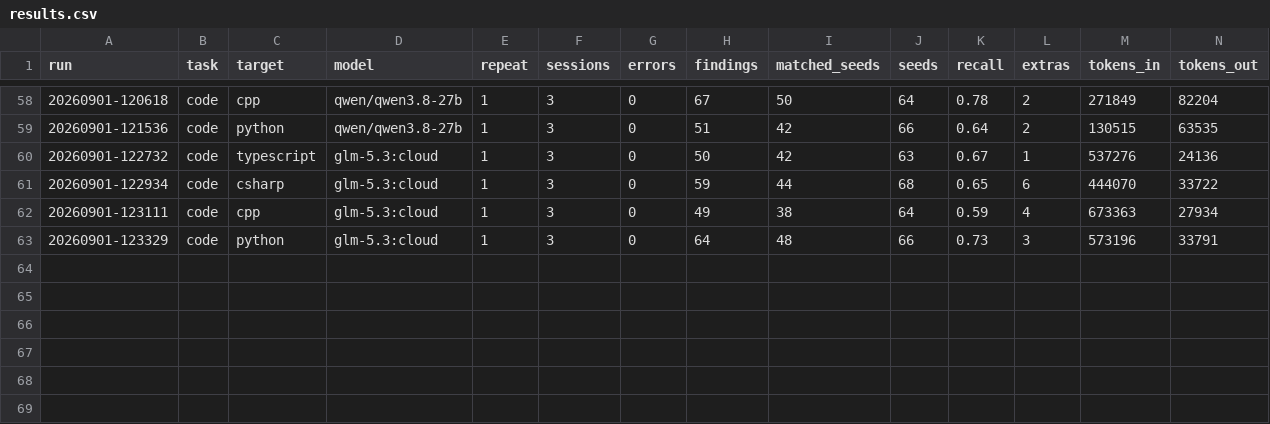
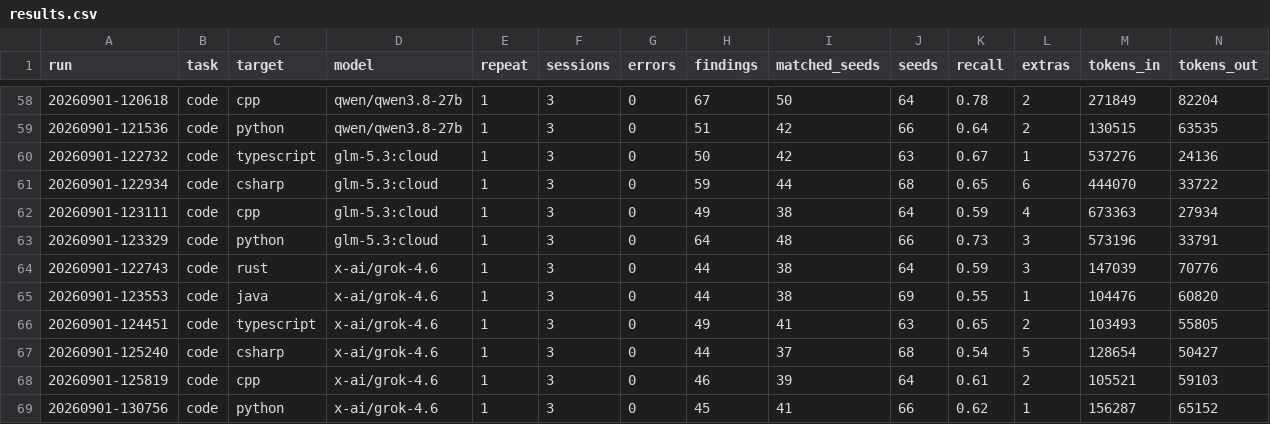
Before and after one commit to dsaiko/fixpoint, a CSV file: bench/results.csv, drawn as a sheet; only a part is shown, gaps mark what is left out; rows hold the shown columns only; the diff names each change by its address in the sheet, - before the commit and + after, or states it on an @@ line.

```diff
--- a/bench/results.csv
+++ b/bench/results.csv
+row 64: 20260901-122743 | code | rust | x-ai/grok-4.6 | 1 | 3 | 0 | 44 | 38 | 64 | 0.59 | 3 | 147039 | 70776
+row 65: 20260901-123553 | code | java | x-ai/grok-4.6 | 1 | 3 | 0 | 44 | 38 | 69 | 0.55 | 1 | 104476 | 60820
+row 66: 20260901-124451 | code | typescript | x-ai/grok-4.6 | 1 | 3 | 0 | 49 | 41 | 63 | 0.65 | 2 | 103493 | 55805
+row 67: 20260901-125240 | code | csharp | x-ai/grok-4.6 | 1 | 3 | 0 | 44 | 37 | 68 | 0.54 | 5 | 128654 | 50427
+row 68: 20260901-125819 | code | cpp | x-ai/grok-4.6 | 1 | 3 | 0 | 46 | 39 | 64 | 0.61 | 2 | 105521 | 59103
+row 69: 20260901-130756 | code | python | x-ai/grok-4.6 | 1 | 3 | 0 | 45 | 41 | 66 | 0.62 | 1 | 156287 | 65152
```
Also changed, not shown: 12 other files.
